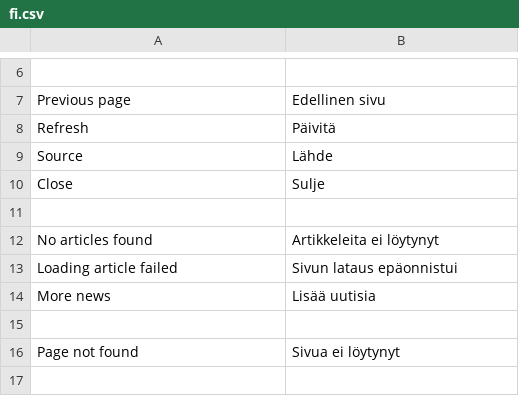
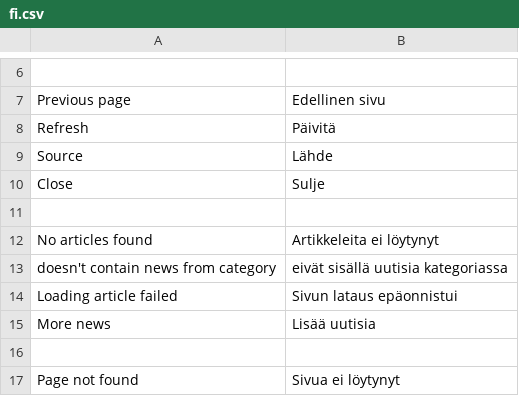
Before and after one commit to minhtuancn/LiteNews, a CSV file: design/locale/fi.csv, drawn as a sheet; only a part is shown, gaps mark what is left out; the shorter side is filled out with more unchanged rows.

```diff
--- a/design/locale/fi.csv
+++ b/design/locale/fi.csv
@@ -12,2 +12,3 @@
 "No articles found", "Artikkeleita ei löytynyt"
+"doesn't contain news from category", "eivät sisällä uutisia kategoriassa"
 "Loading article failed", "Sivun lataus epäonnistui"
```
Also changed, not shown: design/locale/en.csv, 5 other files.
